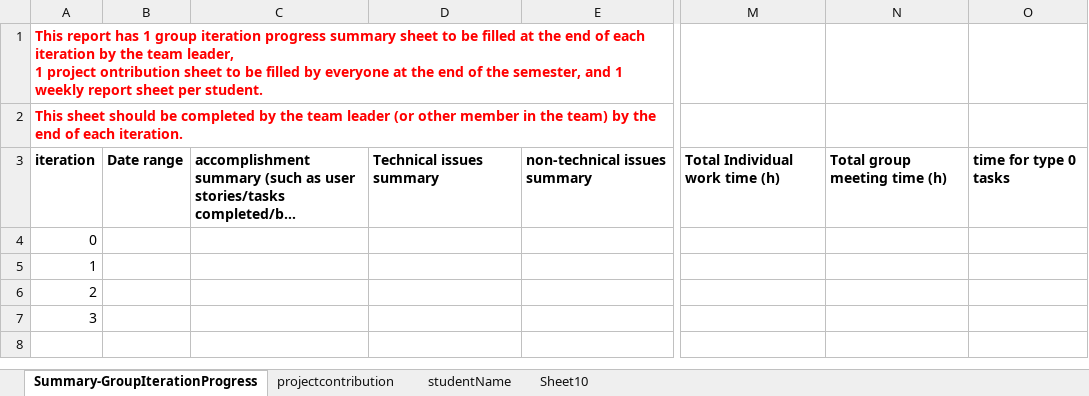
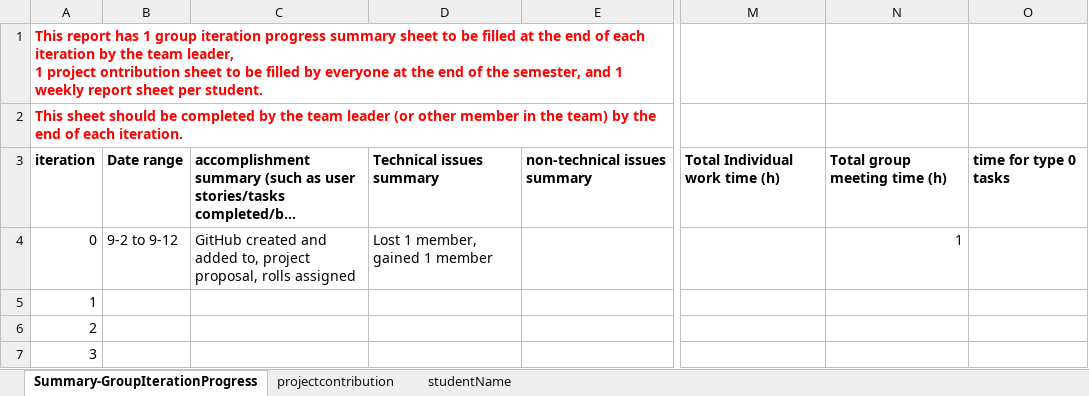
Before and after one commit to BUMETCS673/seprojects-cs673olf24team4, an Excel workbook: doc/CS673_ProgressReport_team4.xlsx, sheet Summary-GroupIterationProgress, drawn as a sheet; only a part is shown, gaps mark what is left out; long unchanged cells end in …; values as stored, in another font and other column widths than the file's, no borders; charts and pictures not drawn; the diff names each change by its address in the sheet, - before the commit and + after, or states it on an @@ line.

Commit message:
1st commit - MM completed
Completed meeting 1 meeting minutes and added some progress report items

```diff
--- a/doc/CS673_ProgressReport_team4.xlsx (sheet Summary-GroupIterationProgress)
+++ b/doc/CS673_ProgressReport_team4.xlsx (sheet Summary-GroupIterationProgress)
-sheet tab: Sheet10
-B4: (empty)
+B4: 9-2 to 9-12
-C4: (empty)
+C4: GitHub created and added to, project proposal, rolls assigned
-D4: (empty)
+D4: Lost 1 member, gained 1 member
-N4: (empty)
+N4: 1
```
Also changed, not shown: sheet studentName, charts or pictures, 1 other file.
